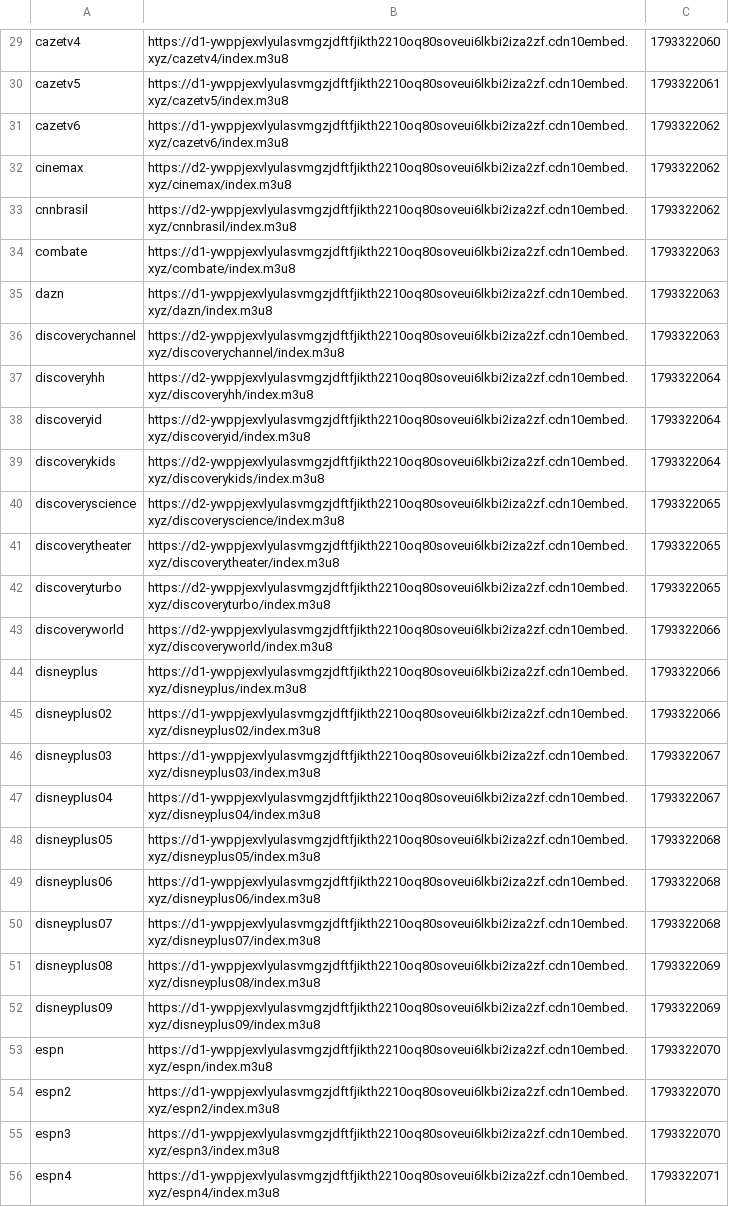
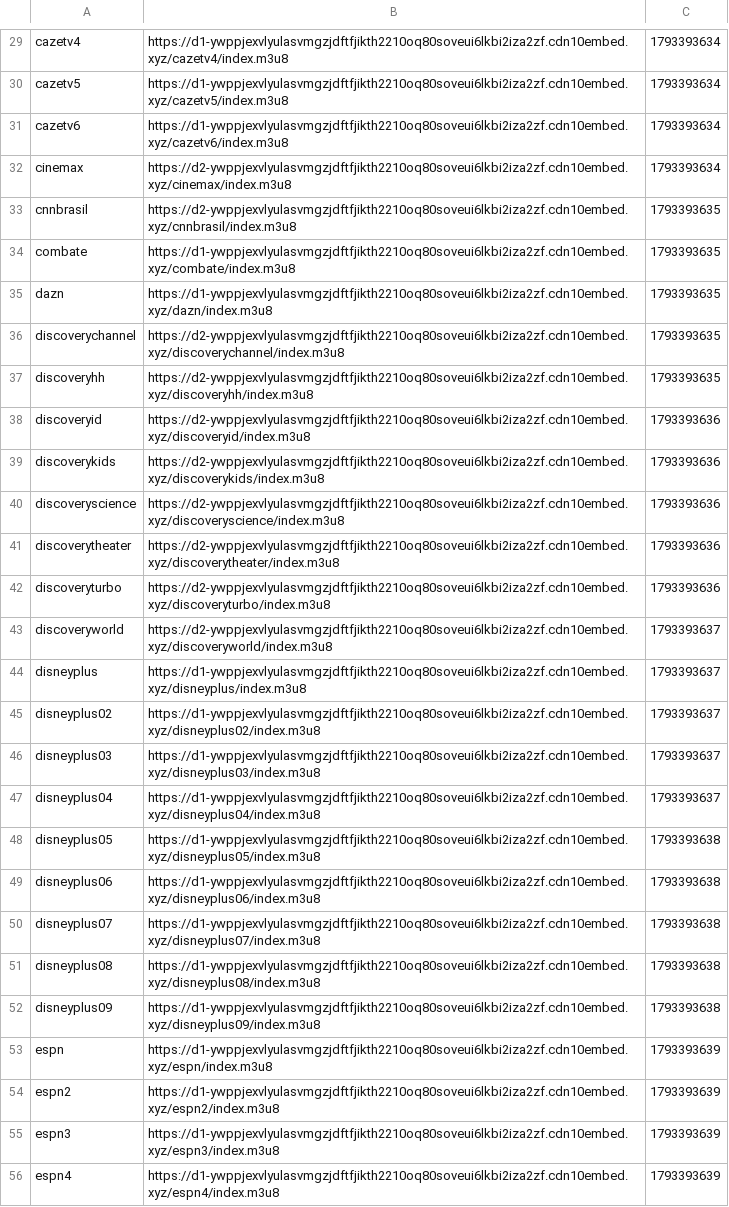
Before and after one commit to leandrorsnrz/scrap-iptv, a TSV file: stream_urls_canais.tsv, drawn as a sheet; only a part is shown, gaps mark what is left out; the diff covers the shown part only; the diff names each change by its address in the sheet, - before the commit and + after, or states it on an @@ line.

```diff
--- a/stream_urls_canais.tsv
+++ b/stream_urls_canais.tsv
-C29: 1793322060
+C29: 1793393634
-C30: 1793322061
+C30: 1793393634
-C31:C32: 1793322062
+C31:C32: 1793393634
-C33: 1793322062
+C33: 1793393635
-C34:C36: 1793322063
+C34:C36: 1793393635
-C37: 1793322064
+C37: 1793393635
-C38:C39: 1793322064
+C38:C39: 1793393636
-C40:C42: 1793322065
+C40:C42: 1793393636
-C43:C45: 1793322066
+C43:C45: 1793393637
-C46:C47: 1793322067
+C46:C47: 1793393637
-C48:C50: 1793322068
+C48:C50: 1793393638
-C51:C52: 1793322069
+C51:C52: 1793393638
-C53:C55: 1793322070
+C53:C55: 1793393639
-C56: 1793322071
+C56: 1793393639
```
Also changed, not shown: 121 edited cells elsewhere in this file, stream_urls.tsv, 1 other file.
